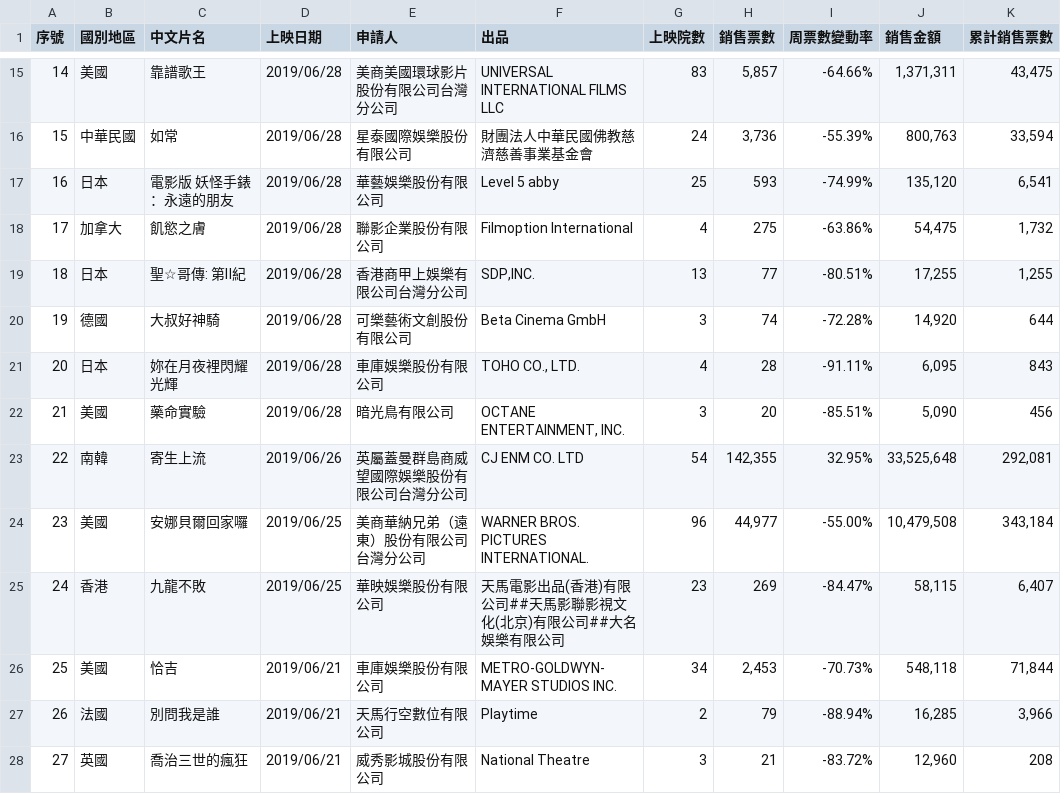
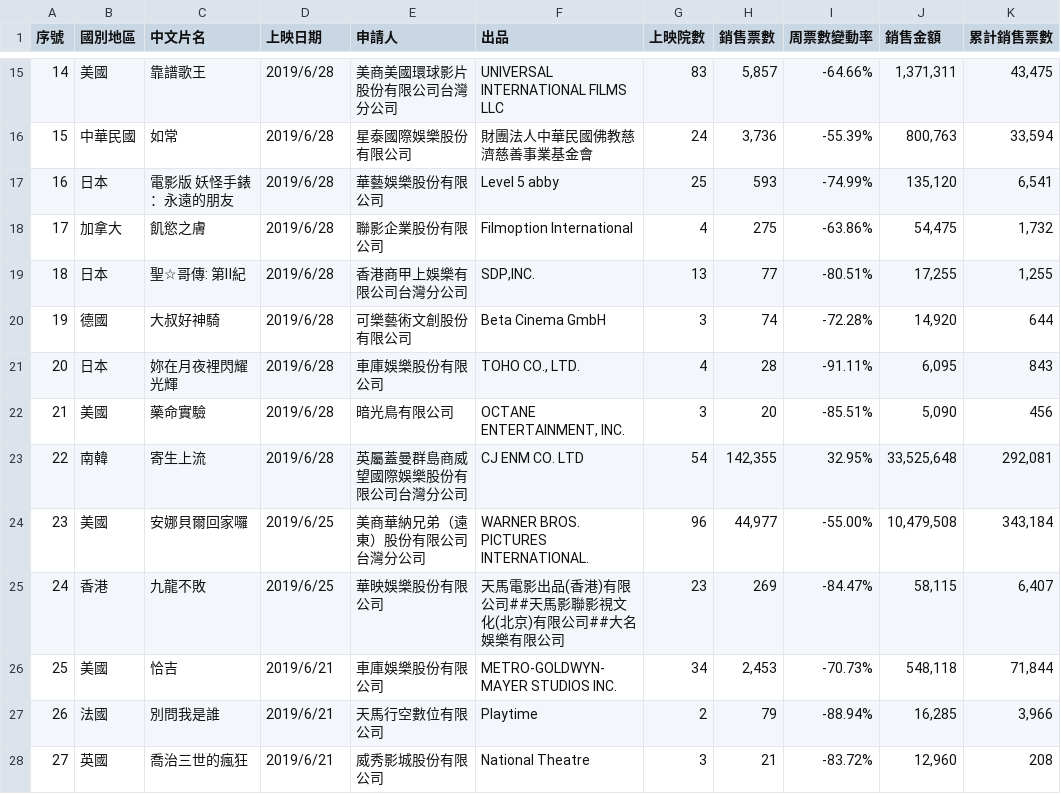
Before and after one commit to Phate334/box-office-tw, a CSV file: docs/source/opendata/20190708-20190714.csv, drawn as a sheet; only a part is shown, gaps mark what is left out; the diff covers the shown part only; the diff names each change by its address in the sheet, - before the commit and + after, or states it on an @@ line.

```diff
--- a/docs/source/opendata/20190708-20190714.csv
+++ b/docs/source/opendata/20190708-20190714.csv
-D15:D22 (上映日期): 2019/06/28
+D15:D22 (上映日期): 2019/6/28
-D23 (上映日期): 2019/06/26
+D23 (上映日期): 2019/6/28
-D24:D25 (上映日期): 2019/06/25
+D24:D25 (上映日期): 2019/6/25
-D26:D28 (上映日期): 2019/06/21
+D26:D28 (上映日期): 2019/6/21
```
Also changed, not shown: 131 edited cells elsewhere in this file, 4 other files.
